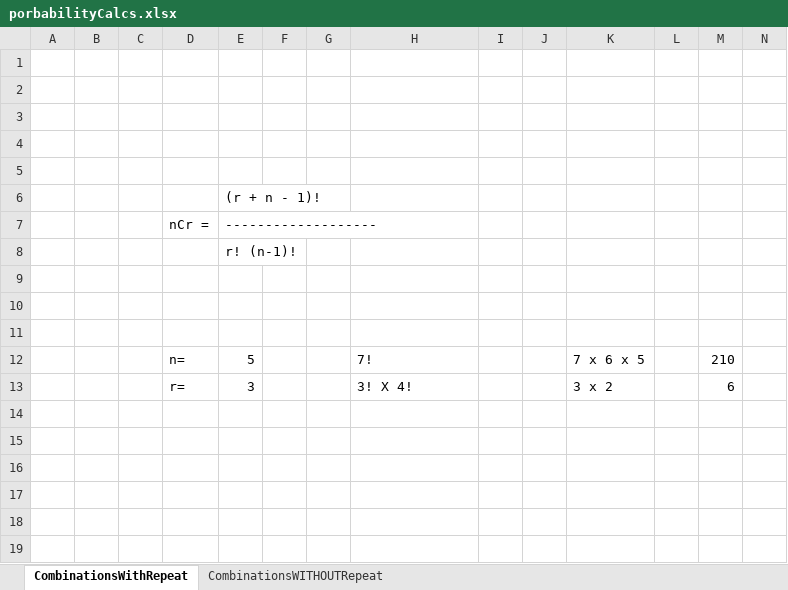
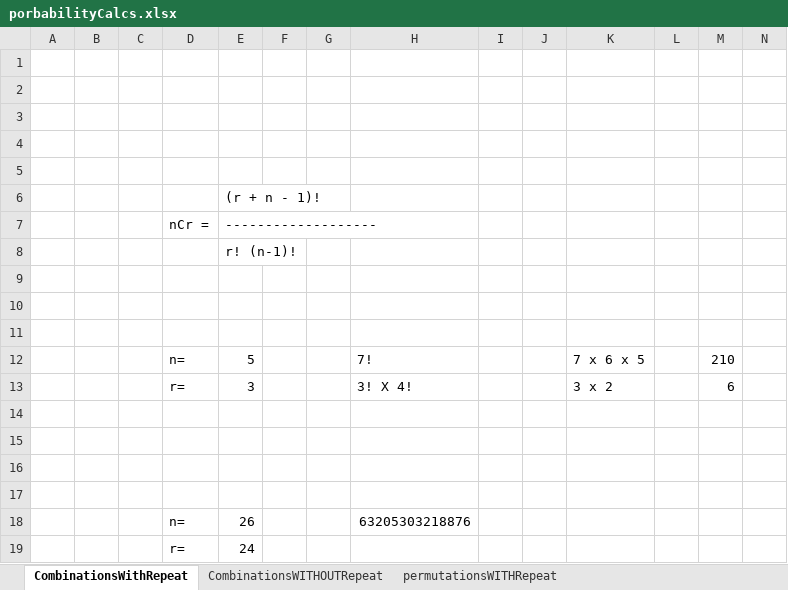
Before and after one commit to MikeAustin71/mathopsgo, an Excel workbook: notes/probability/porbabilityCalcs.xlsx, sheet CombinationsWithRepeat, drawn as a sheet; only a part is shown; values as stored, in another font and other column widths than the file's, no borders; rows hold the shown columns only; the diff names each change by its address in the sheet, - before the commit and + after, or states it on an @@ line.

Commit message:
Completed tests through TestProbability_CombinationsWithRepsBigInt_11.

```diff
--- a/notes/probability/porbabilityCalcs.xlsx (sheet CombinationsWithRepeat)
+++ b/notes/probability/porbabilityCalcs.xlsx (sheet CombinationsWithRepeat)
+sheet tab: permutationsWITHRepeat
+row 14: (empty)
+row 15: (empty)
+row 16: (empty)
+row 17: (empty)
+row 18:  |  |  | n= | 26 |  |  | 63205303218876
+row 19:  |  |  | r= | 24
```
Also changed, not shown: 3 other files.
